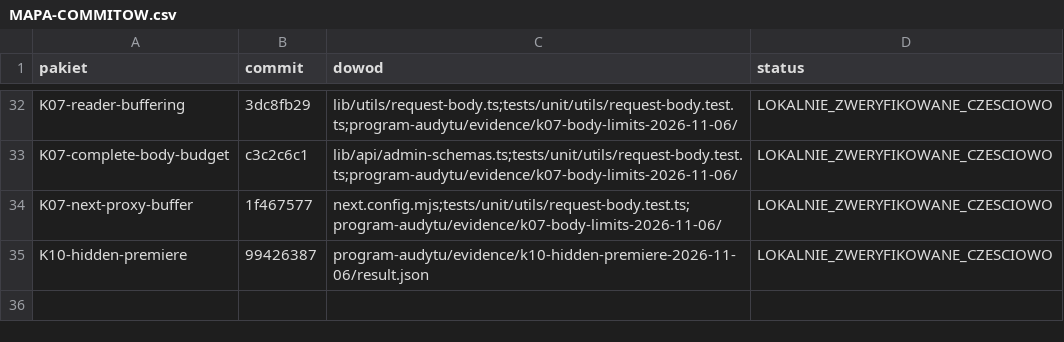
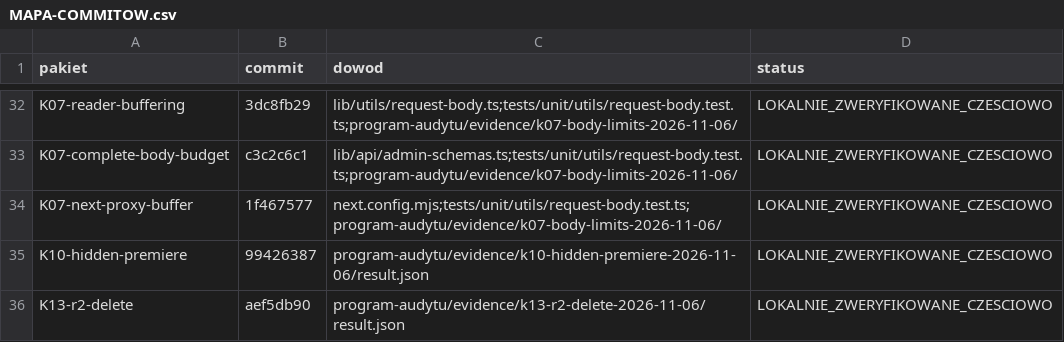
Before and after one commit to pawelekbyra/polutek-pl, a CSV file: docs/audit/2026-11-01-platform-research/program-audytu/MAPA-COMMITOW.csv, drawn as a sheet; only a part is shown, gaps mark what is left out; the diff names each change by its address in the sheet, - before the commit and + after, or states it on an @@ line.

```diff
--- a/docs/audit/2026-11-01-platform-research/program-audytu/MAPA-COMMITOW.csv
+++ b/docs/audit/2026-11-01-platform-research/program-audytu/MAPA-COMMITOW.csv
+row 36: K13-r2-delete | aef5db90 | program-audytu/evidence/k13-r2-delete-2026-11-06/result.json | LOKALNIE_ZWERYFIKOWANE_CZESCIOWO
```
Also changed, not shown: 1 other file.
